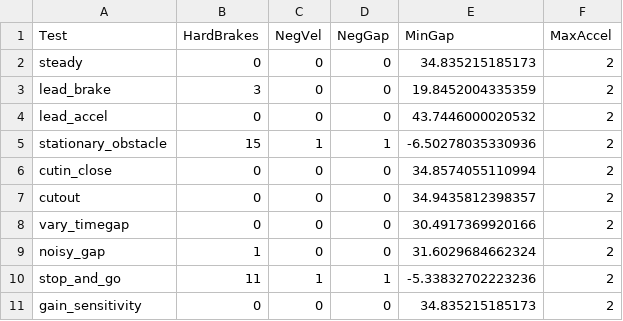
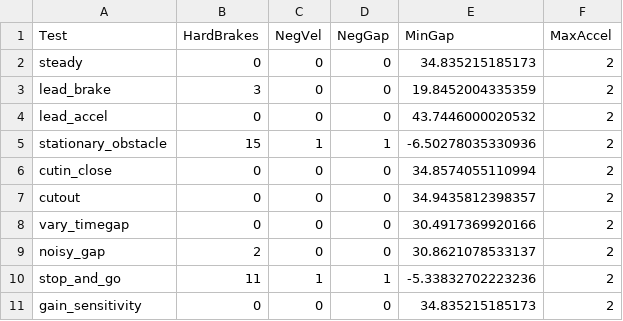
Before and after one commit to katherinefischer/deadlock, a CSV file: svsim_results.csv, drawn as a sheet.

```diff
--- a/svsim_results.csv
+++ b/svsim_results.csv
@@ -8,3 +8,3 @@ cutout,0,0,0,34.9435812398357,2
 vary_timegap,0,0,0,30.4917369920166,2
-noisy_gap,1,0,0,31.6029684662324,2
+noisy_gap,2,0,0,30.8621078533137,2
 stop_and_go,11,1,1,-5.33832702223236,2
```
Also changed, not shown: mvsim_results.csv, 2 other files.
